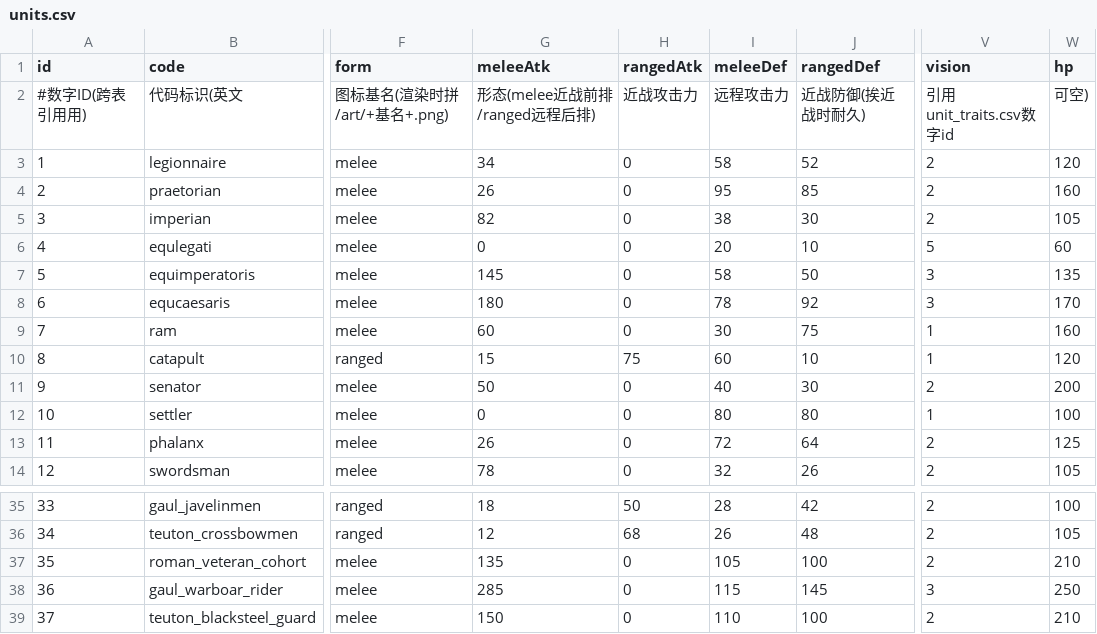
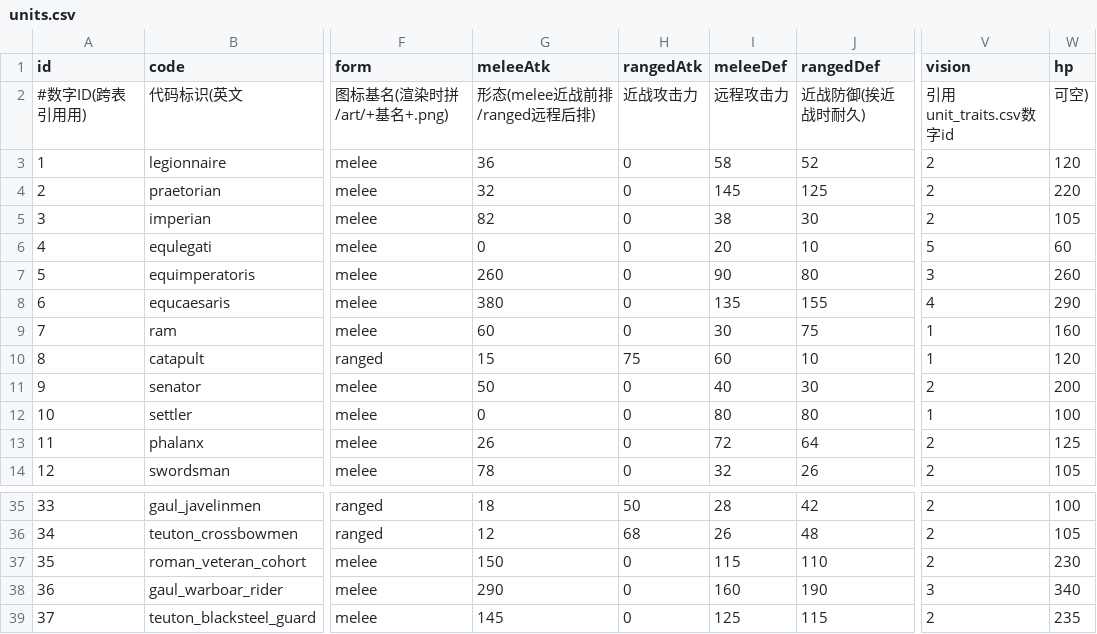
Before and after one commit to kennysli1/slg1.0, a CSV file: config/units.csv, drawn as a sheet; only a part is shown, gaps mark what is left out; the diff covers the shown part only; the diff names each change by its address in the sheet, - before the commit and + after, or states it on an @@ line.

```diff
--- a/config/units.csv
+++ b/config/units.csv
-G3 (meleeAtk): 34
+G3 (meleeAtk): 36
-G4 (meleeAtk): 26
+G4 (meleeAtk): 32
-I4 (meleeDef): 95
+I4 (meleeDef): 145
-J4 (rangedDef): 85
+J4 (rangedDef): 125
-W4 (hp): 160
+W4 (hp): 220
-G7 (meleeAtk): 145
+G7 (meleeAtk): 260
-I7 (meleeDef): 58
+I7 (meleeDef): 90
-J7 (rangedDef): 50
+J7 (rangedDef): 80
-W7 (hp): 135
+W7 (hp): 260
-G8 (meleeAtk): 180
+G8 (meleeAtk): 380
-I8 (meleeDef): 78
+I8 (meleeDef): 135
-J8 (rangedDef): 92
+J8 (rangedDef): 155
-V8 (vision): 3
+V8 (vision): 4
-W8 (hp): 170
+W8 (hp): 290
-G37 (meleeAtk): 135
+G37 (meleeAtk): 150
-I37 (meleeDef): 105
+I37 (meleeDef): 115
-J37 (rangedDef): 100
+J37 (rangedDef): 110
-W37 (hp): 210
+W37 (hp): 230
-G38 (meleeAtk): 285
+G38 (meleeAtk): 290
-I38 (meleeDef): 115
+I38 (meleeDef): 160
-J38 (rangedDef): 145
+J38 (rangedDef): 190
-W38 (hp): 250
+W38 (hp): 340
-G39 (meleeAtk): 150
+G39 (meleeAtk): 145
-I39 (meleeDef): 110
+I39 (meleeDef): 125
-J39 (rangedDef): 100
+J39 (rangedDef): 115
-W39 (hp): 210
+W39 (hp): 235
```
Also changed, not shown: 24 edited cells elsewhere in this file, config/pve_defenders.csv, 10 other files.
